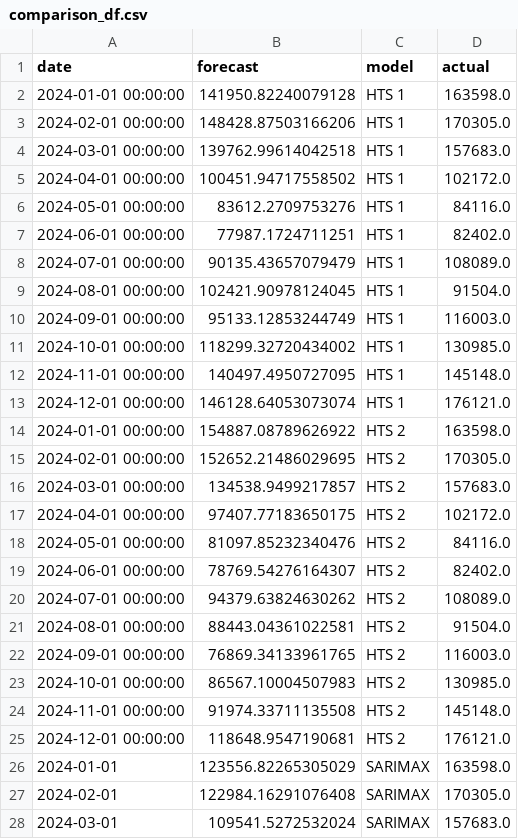
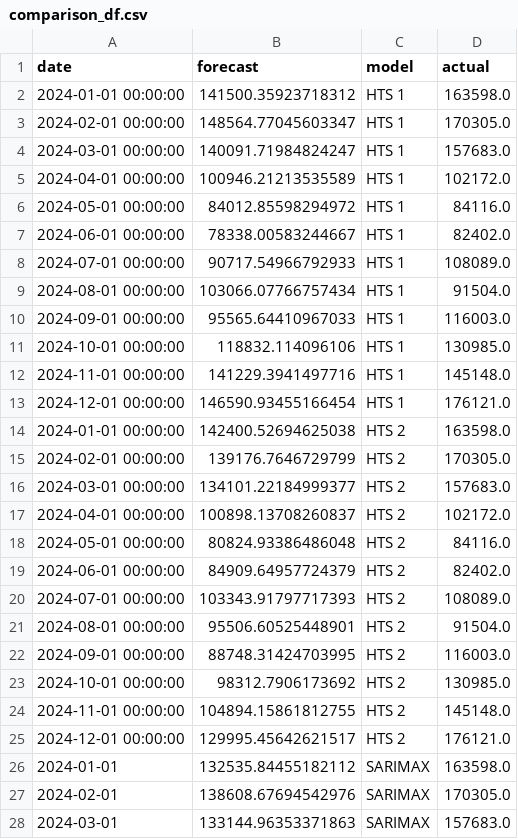
Before and after one commit to renanop/international_arrivals_time_series_forecasting, a CSV file: notebooks/modeling/comparison_df.csv, drawn as a sheet; only a part is shown; the diff covers the shown part only.

```diff
--- a/notebooks/modeling/comparison_df.csv
+++ b/notebooks/modeling/comparison_df.csv
@@ -1,28 +1,28 @@
 date,forecast,model,actual
-2024-01-01 00:00:00,141950.82240079128,HTS 1,163598.0
-2024-02-01 00:00:00,148428.87503166206,HTS 1,170305.0
-2024-03-01 00:00:00,139762.99614042518,HTS 1,157683.0
-2024-04-01 00:00:00,100451.94717558502,HTS 1,102172.0
-2024-05-01 00:00:00,83612.2709753276,HTS 1,84116.0
-2024-06-01 00:00:00,77987.1724711251,HTS 1,82402.0
-2024-07-01 00:00:00,90135.43657079479,HTS 1,108089.0
-2024-08-01 00:00:00,102421.90978124045,HTS 1,91504.0
-2024-09-01 00:00:00,95133.12853244749,HTS 1,116003.0
-2024-10-01 00:00:00,118299.32720434002,HTS 1,130985.0
-2024-11-01 00:00:00,140497.4950727095,HTS 1,145148.0
-2024-12-01 00:00:00,146128.64053073074,HTS 1,176121.0
-2024-01-01 00:00:00,154887.08789626922,HTS 2,163598.0
-2024-02-01 00:00:00,152652.21486029695,HTS 2,170305.0
-2024-03-01 00:00:00,134538.9499217857,HTS 2,157683.0
-2024-04-01 00:00:00,97407.77183650175,HTS 2,102172.0
-2024-05-01 00:00:00,81097.85232340476,HTS 2,84116.0
-2024-06-01 00:00:00,78769.54276164307,HTS 2,82402.0
-2024-07-01 00:00:00,94379.63824630262,HTS 2,108089.0
-2024-08-01 00:00:00,88443.04361022581,HTS 2,91504.0
-2024-09-01 00:00:00,76869.34133961765,HTS 2,116003.0
-2024-10-01 00:00:00,86567.10004507983,HTS 2,130985.0
-2024-11-01 00:00:00,91974.33711135508,HTS 2,145148.0
-2024-12-01 00:00:00,118648.9547190681,HTS 2,176121.0
-2024-01-01,123556.82265305029,SARIMAX,163598.0
-2024-02-01,122984.16291076408,SARIMAX,170305.0
-2024-03-01,109541.5272532024,SARIMAX,157683.0
+2024-01-01 00:00:00,141500.35923718312,HTS 1,163598.0
+2024-02-01 00:00:00,148564.77045603347,HTS 1,170305.0
+2024-03-01 00:00:00,140091.71984824247,HTS 1,157683.0
+2024-04-01 00:00:00,100946.21213535589,HTS 1,102172.0
+2024-05-01 00:00:00,84012.85598294972,HTS 1,84116.0
+2024-06-01 00:00:00,78338.00583244667,HTS 1,82402.0
+2024-07-01 00:00:00,90717.54966792933,HTS 1,108089.0
+2024-08-01 00:00:00,103066.07766757434,HTS 1,91504.0
+2024-09-01 00:00:00,95565.64410967033,HTS 1,116003.0
+2024-10-01 00:00:00,118832.114096106,HTS 1,130985.0
+2024-11-01 00:00:00,141229.3941497716,HTS 1,145148.0
+2024-12-01 00:00:00,146590.93455166454,HTS 1,176121.0
+2024-01-01 00:00:00,142400.52694625038,HTS 2,163598.0
+2024-02-01 00:00:00,139176.7646729799,HTS 2,170305.0
+2024-03-01 00:00:00,134101.22184999377,HTS 2,157683.0
+2024-04-01 00:00:00,100898.13708260837,HTS 2,102172.0
+2024-05-01 00:00:00,80824.93386486048,HTS 2,84116.0
+2024-06-01 00:00:00,84909.64957724379,HTS 2,82402.0
+2024-07-01 00:00:00,103343.91797717393,HTS 2,108089.0
+2024-08-01 00:00:00,95506.60525448901,HTS 2,91504.0
+2024-09-01 00:00:00,88748.31424703995,HTS 2,116003.0
+2024-10-01 00:00:00,98312.7906173692,HTS 2,130985.0
+2024-11-01 00:00:00,104894.15861812755,HTS 2,145148.0
+2024-12-01 00:00:00,129995.45642621517,HTS 2,176121.0
+2024-01-01,132535.84455182112,SARIMAX,163598.0
+2024-02-01,138608.67694542976,SARIMAX,170305.0
+2024-03-01,133144.96353371863,SARIMAX,157683.0
```
Also changed, not shown: 9 edited cells elsewhere in this file, notebooks/modeling/hts1_test_df.csv, notebooks/modeling/hts1_train_df.csv, 7 other files.
